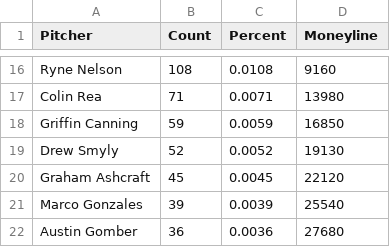
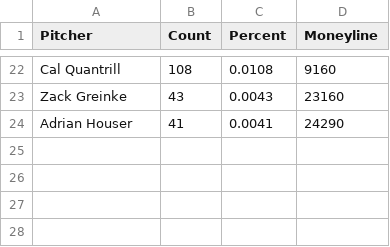
Before and after one commit to amaizehayes/sp-k-prediction-app, a CSV file: spk_sim.csv, drawn as a sheet; only a part is shown, gaps mark what is left out; removed rows and columns are numbered as before the commit, all else as after; the diff covers the shown part only; the diff names each change by its address in the sheet, - before the commit and + after, or states it on an @@ line.

```diff
--- a/spk_sim.csv
+++ b/spk_sim.csv
-A22 (Pitcher): Ryne Nelson
+A22 (Pitcher): Cal Quantrill
-row 17: Colin Rea | 71 | 0.0071 | 13980
-row 18: Griffin Canning | 59 | 0.0059 | 16850
-row 19: Drew Smyly | 52 | 0.0052 | 19130
-row 20: Graham Ashcraft | 45 | 0.0045 | 22120
-row 21: Marco Gonzales | 39 | 0.0039 | 25540
-row 22: Austin Gomber | 36 | 0.0036 | 27680
+row 23: Zack Greinke | 43 | 0.0043 | 23160
+row 24: Adrian Houser | 41 | 0.0041 | 24290
```
Also changed, not shown: 20 added rows and 14 removed rows elsewhere in this file, spk_over_today.csv, spk_under_today.csv.
